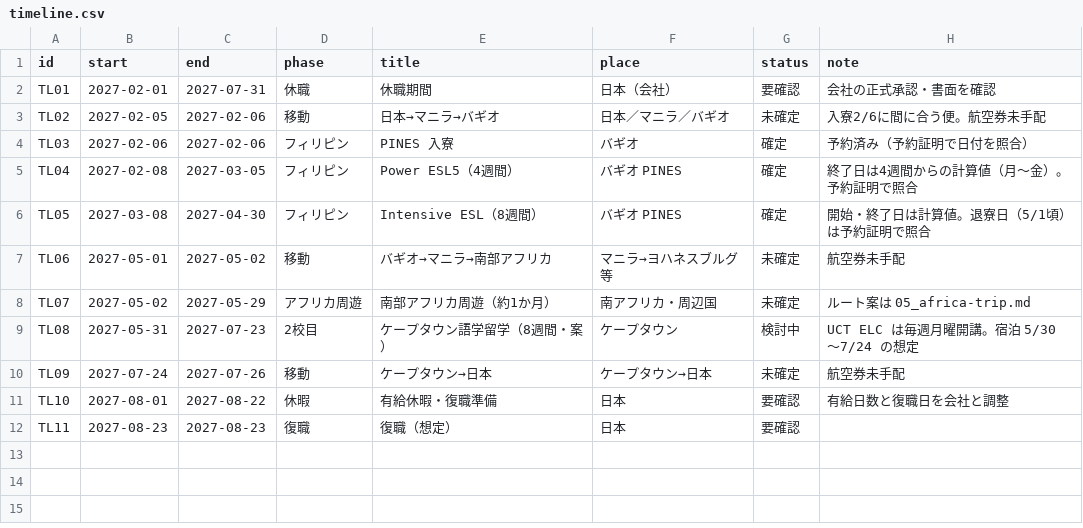
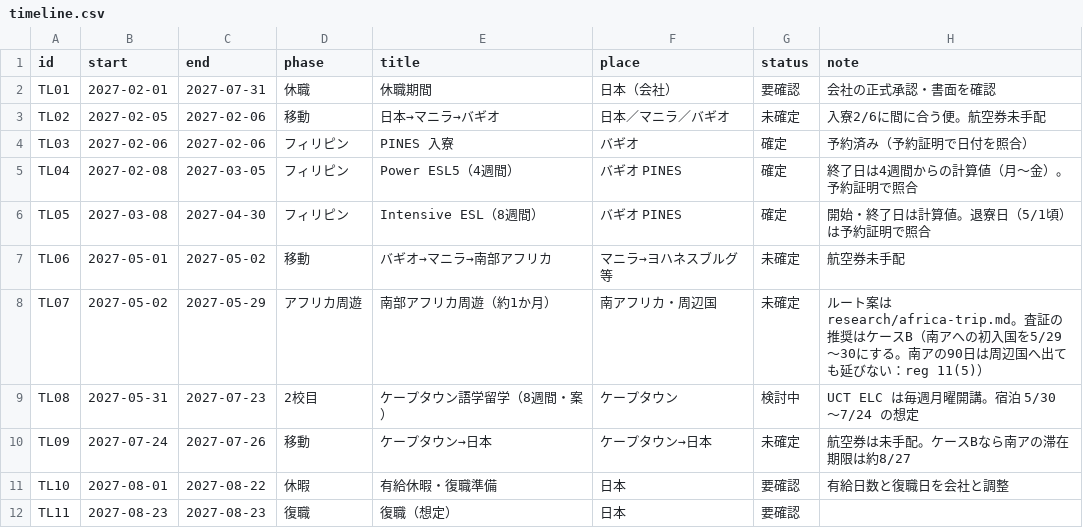
Before and after one commit to Rikkyhub/studying-abroad, a CSV file: data/timeline.csv, drawn as a sheet.

```diff
--- a/data/timeline.csv
+++ b/data/timeline.csv
@@ -7,5 +7,5 @@ TL05,2027-03-08,2027-04-30,フィリピン,Intensive ESL（8週間）,バギオ
 TL06,2027-05-01,2027-05-02,移動,バギオ→マニラ→南部アフリカ,マニラ→ヨハネスブルグ等,未確定,航空券未手配
-TL07,2027-05-02,2027-05-29,アフリカ周遊,南部アフリカ周遊（約1か月）,南アフリカ・周辺国,未確定,ルート案は 05_africa-trip.md
+TL07,2027-05-02,2027-05-29,アフリカ周遊,南部アフリカ周遊（約1か月）,南アフリカ・周辺国,未確定,ルート案は research/africa-trip.md。査証の推奨はケースB（南アへの初入国を5/29〜30にする。南アの90日は周辺国へ出ても延びない：reg 11(5)）
 TL08,2027-05-31,2027-07-23,2校目,ケープタウン語学留学（8週間・案）,ケープタウン,検討中,UCT ELC は毎週月曜開講。宿泊 5/30〜7/24 の想定
-TL09,2027-07-24,2027-07-26,移動,ケープタウン→日本,ケープタウン→日本,未確定,航空券未手配
+TL09,2027-07-24,2027-07-26,移動,ケープタウン→日本,ケープタウン→日本,未確定,航空券は未手配。ケースBなら南アの滞在期限は約8/27
 TL10,2027-08-01,2027-08-22,休暇,有給休暇・復職準備,日本,要確認,有給日数と復職日を会社と調整
```
Also changed, not shown: data/expenses.csv, data/tasks.csv, 8 other files.
